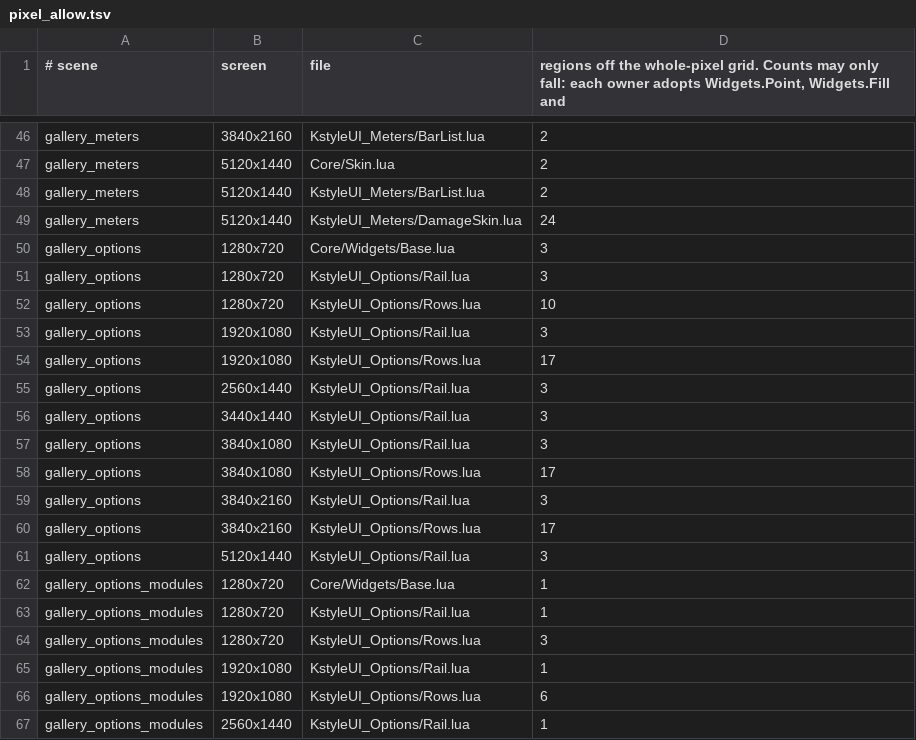
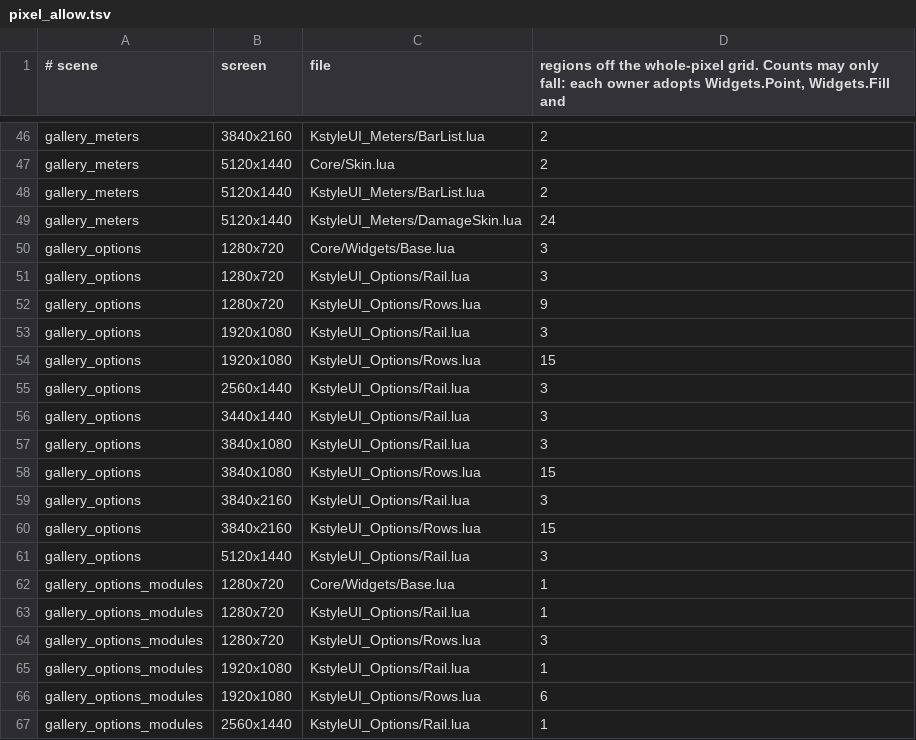
Before and after one commit to Baine/KstyleUI, a TSV file: Tools/regression/pixel_allow.tsv, drawn as a sheet; only a part is shown, gaps mark what is left out.

```diff
--- a/Tools/regression/pixel_allow.tsv
+++ b/Tools/regression/pixel_allow.tsv
@@ -51,5 +51,5 @@ gallery_options	1280x720	Core/Widgets/Base.lua	3
 gallery_options	1280x720	KstyleUI_Options/Rail.lua	3
-gallery_options	1280x720	KstyleUI_Options/Rows.lua	10
+gallery_options	1280x720	KstyleUI_Options/Rows.lua	9
 gallery_options	1920x1080	KstyleUI_Options/Rail.lua	3
-gallery_options	1920x1080	KstyleUI_Options/Rows.lua	17
+gallery_options	1920x1080	KstyleUI_Options/Rows.lua	15
 gallery_options	2560x1440	KstyleUI_Options/Rail.lua	3
@@ -57,5 +57,5 @@ gallery_options	3440x1440	KstyleUI_Options/Rail.lua	3
 gallery_options	3840x1080	KstyleUI_Options/Rail.lua	3
-gallery_options	3840x1080	KstyleUI_Options/Rows.lua	17
+gallery_options	3840x1080	KstyleUI_Options/Rows.lua	15
 gallery_options	3840x2160	KstyleUI_Options/Rail.lua	3
-gallery_options	3840x2160	KstyleUI_Options/Rows.lua	17
+gallery_options	3840x2160	KstyleUI_Options/Rows.lua	15
 gallery_options	5120x1440	KstyleUI_Options/Rail.lua	3
```
Also changed, not shown: 36 other files.
